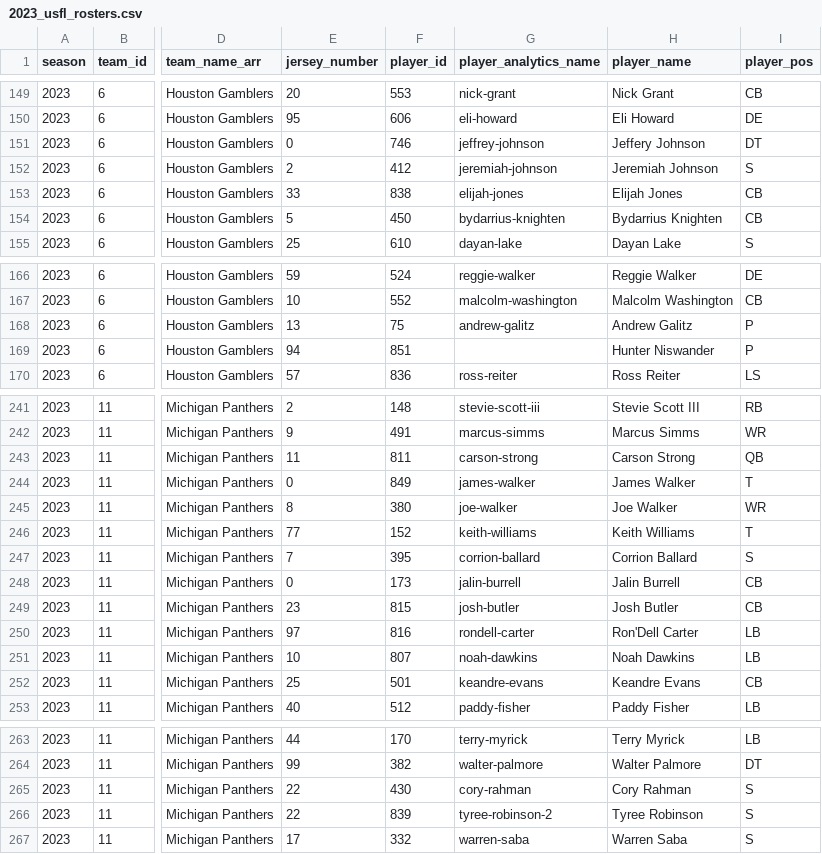
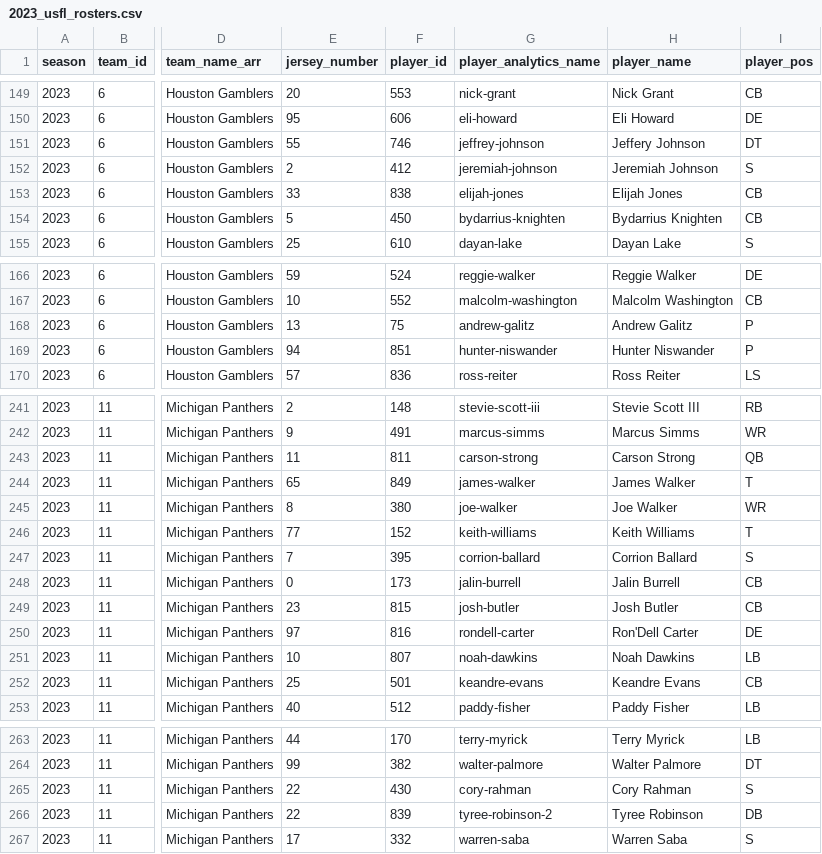
Before and after one commit to armstjc/usfl-2022-data-repository, a CSV file: rosters/season/csv/2023_usfl_rosters.csv, drawn as a sheet; only a part is shown, gaps mark what is left out; the diff covers the shown part only; the diff names each change by its address in the sheet, - before the commit and + after, or states it on an @@ line.

```diff
--- a/rosters/season/csv/2023_usfl_rosters.csv
+++ b/rosters/season/csv/2023_usfl_rosters.csv
-E151 (jersey_number): 0
+E151 (jersey_number): 55
-G169 (player_analytics_name): (empty)
+G169 (player_analytics_name): hunter-niswander
-E244 (jersey_number): 0
+E244 (jersey_number): 65
-I250 (player_pos): LB
+I250 (player_pos): DE
-I266 (player_pos): S
+I266 (player_pos): DB
```
Also changed, not shown: 17 edited cells elsewhere in this file, rosters/weekly/csv/2023_4_usfl_rosters.csv, 18 other files.
